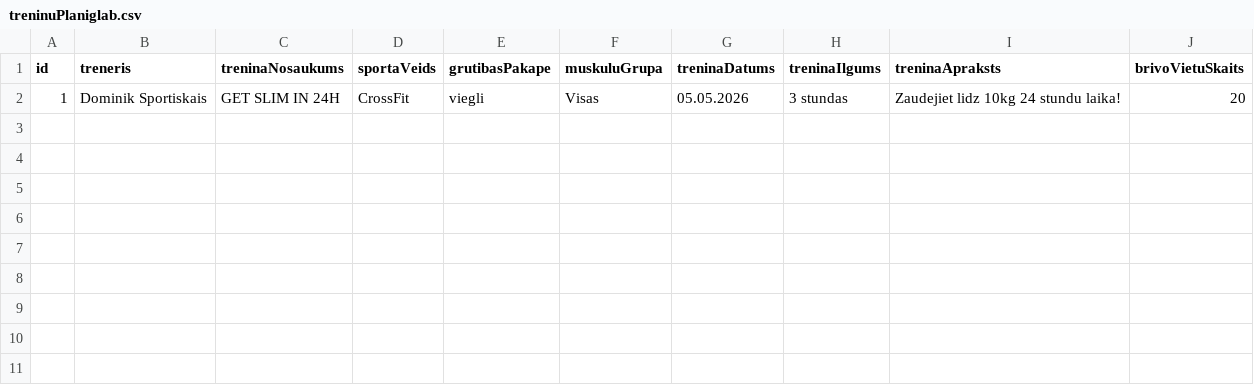
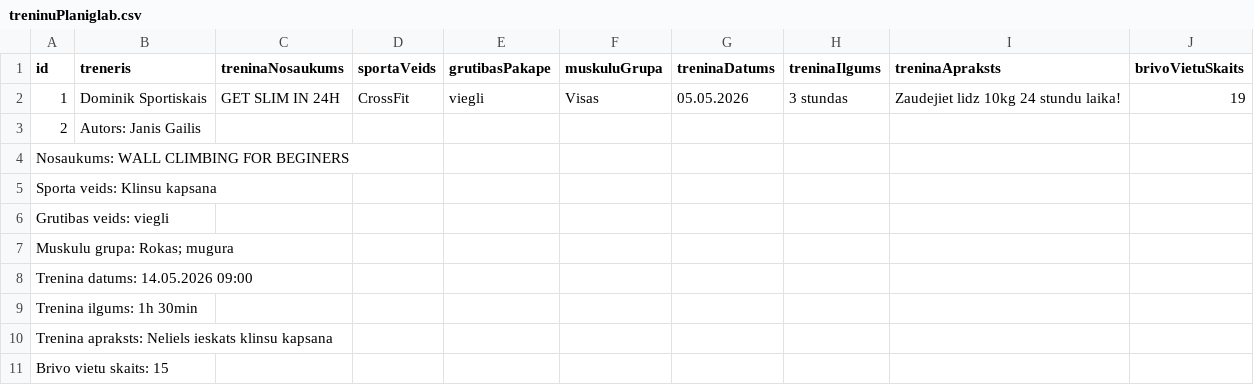
Before and after one commit to pikcrvt-students/SportaCentraAbonementsDP2_2, a CSV file: csv/treninuPlaniglab.csv, drawn as a sheet; the diff names each change by its address in the sheet, - before the commit and + after, or states it on an @@ line.

```diff
--- a/csv/treninuPlaniglab.csv
+++ b/csv/treninuPlaniglab.csv
-J2 (brivoVietuSkaits): 20
+J2 (brivoVietuSkaits): 19
+row 3: 2 | Autors: Janis Gailis
+row 4: Nosaukums: WALL CLIMBING FOR BEGINERS
+row 5: Sporta veids: Klinsu kapsana
+row 6: Grutibas veids: viegli
+row 7: Muskulu grupa: Rokas; mugura
+row 8: Trenina datums: 14.05.2026 09:00
+row 9: Trenina ilgums: 1h 30min
+row 10: Trenina apraksts: Neliels ieskats klinsu kapsana
+row 11: Brivo vietu skaits: 15
```
Also changed, not shown: csv/klientRegistration.csv, csv/trenerRegistration.csv, 1 other file.
